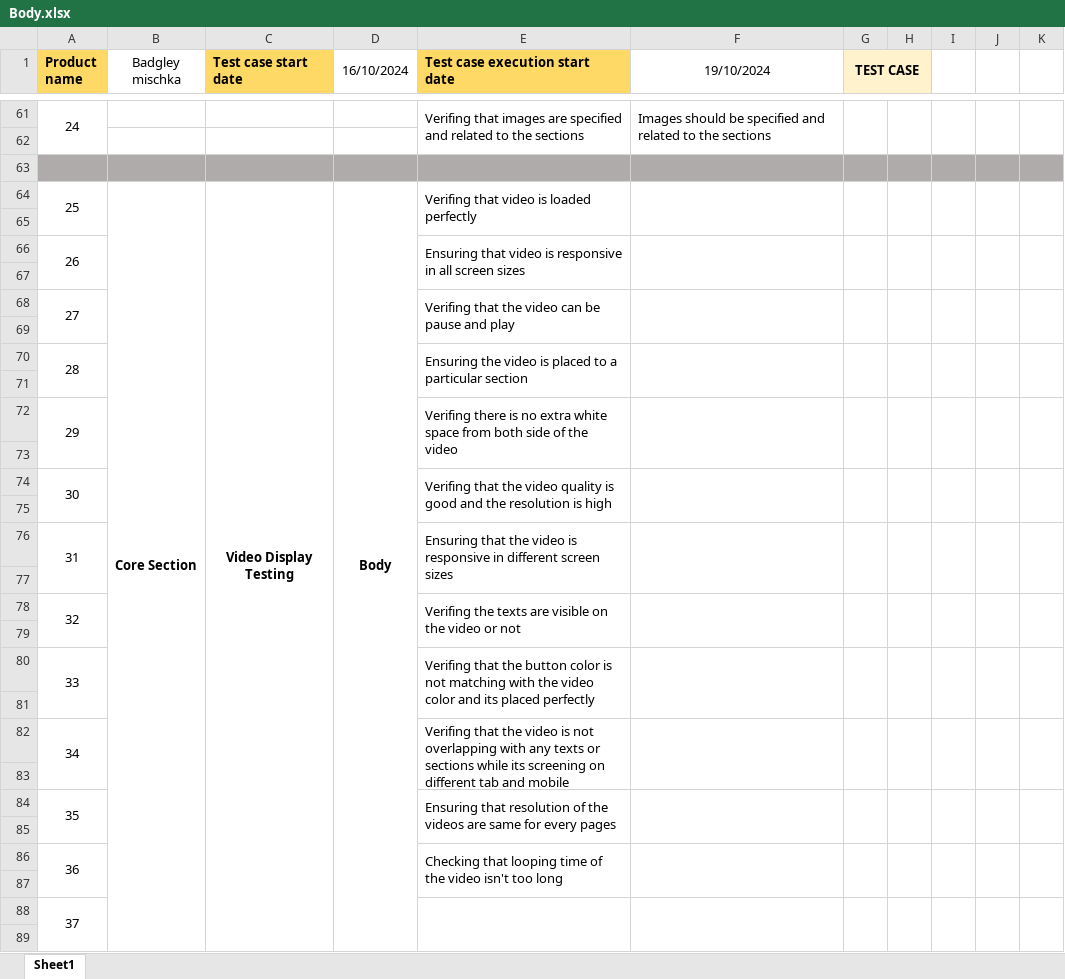
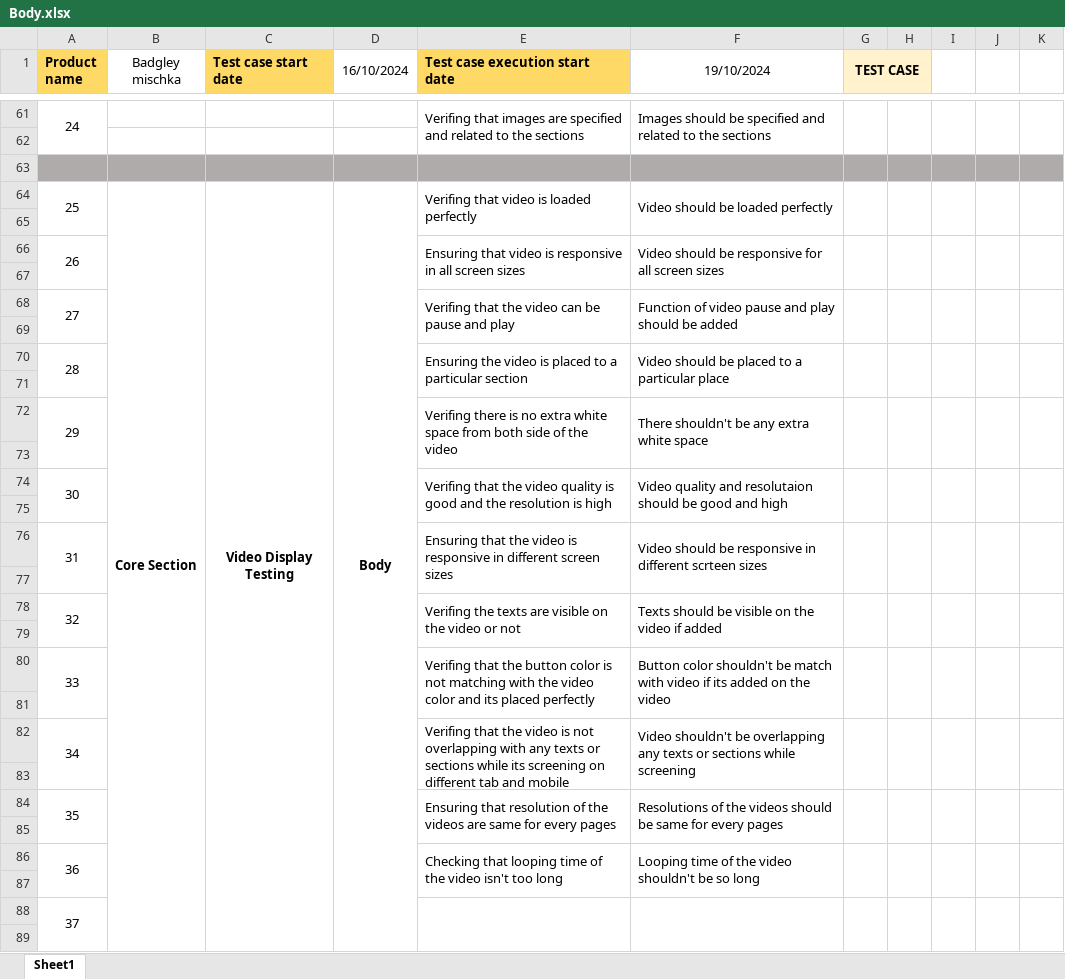
Before and after one commit to Rafiuzzaman59/Manual-Testing_Ecommerce-Project, an Excel workbook: Body.xlsx, sheet Sheet1, drawn as a sheet; only a part is shown, gaps mark what is left out; values as stored, in another font and other column widths than the file's, no borders; the diff names each change by its address in the sheet, - before the commit and + after, or states it on an @@ line.

Commit message:
New update

```diff
--- a/Body.xlsx (sheet Sheet1)
+++ b/Body.xlsx (sheet Sheet1)
-F64 (19/10/2024): (empty)
+F64 (19/10/2024): Video should be loaded perfectly
-F66 (19/10/2024): (empty)
+F66 (19/10/2024): Video should be responsive for all screen sizes
-F68 (19/10/2024): (empty)
+F68 (19/10/2024): Function of video pause and play should be added
-F70 (19/10/2024): (empty)
+F70 (19/10/2024): Video should be placed to a particular place
-F72 (19/10/2024): (empty)
+F72 (19/10/2024): There shouldn't be any extra white space
-F74 (19/10/2024): (empty)
+F74 (19/10/2024): Video quality and resolutaion should be good and high
-F76 (19/10/2024): (empty)
+F76 (19/10/2024): Video should be responsive in different scrteen sizes
-F78 (19/10/2024): (empty)
+F78 (19/10/2024): Texts should be visible on the video if added
-F80 (19/10/2024): (empty)
+F80 (19/10/2024): Button color shouldn't be match with video if its added on the video
-F82 (19/10/2024): (empty)
+F82 (19/10/2024): Video shouldn't be overlapping any texts or sections while screening
-F84 (19/10/2024): (empty)
+F84 (19/10/2024): Resolutions of the videos should be same for every pages
-F86 (19/10/2024): (empty)
+F86 (19/10/2024): Looping time of the video shouldn't be so long
```
